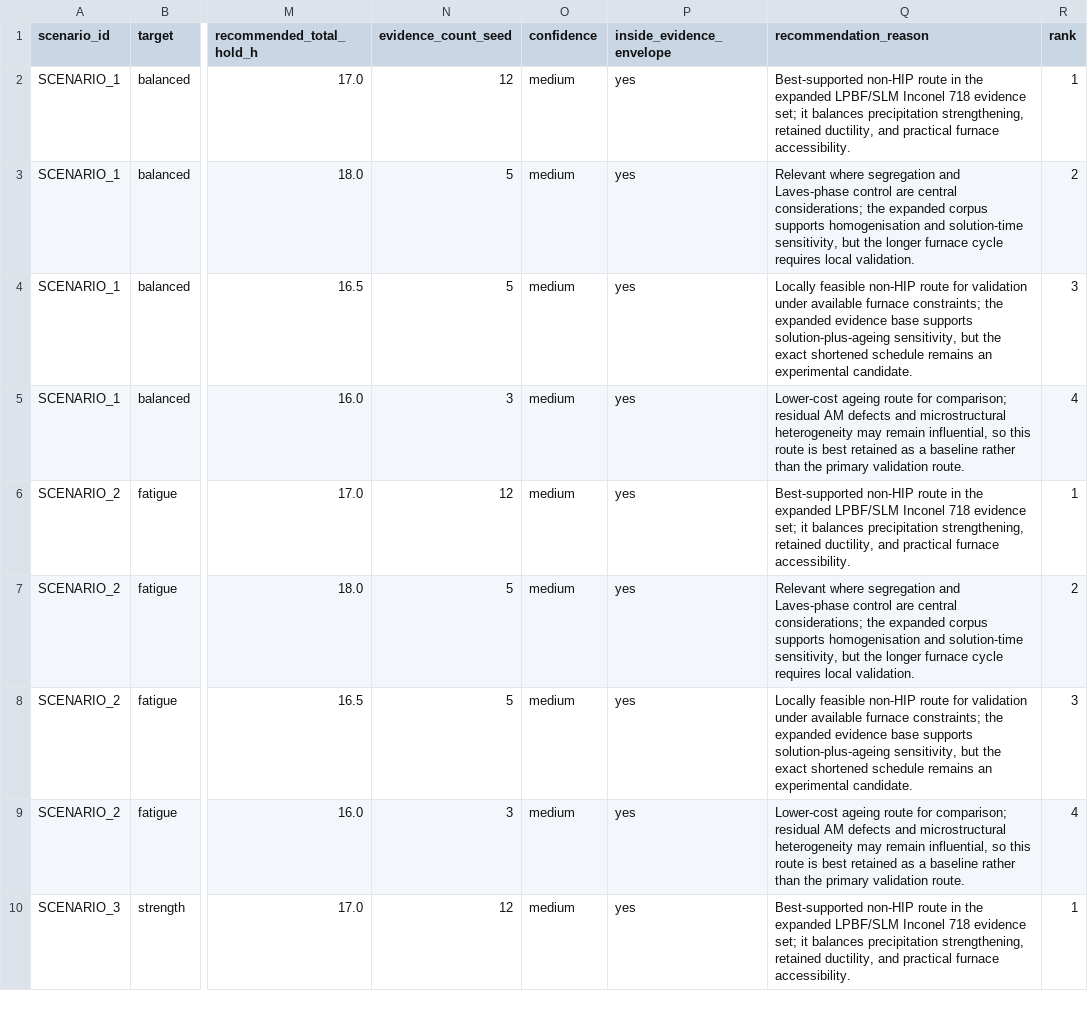
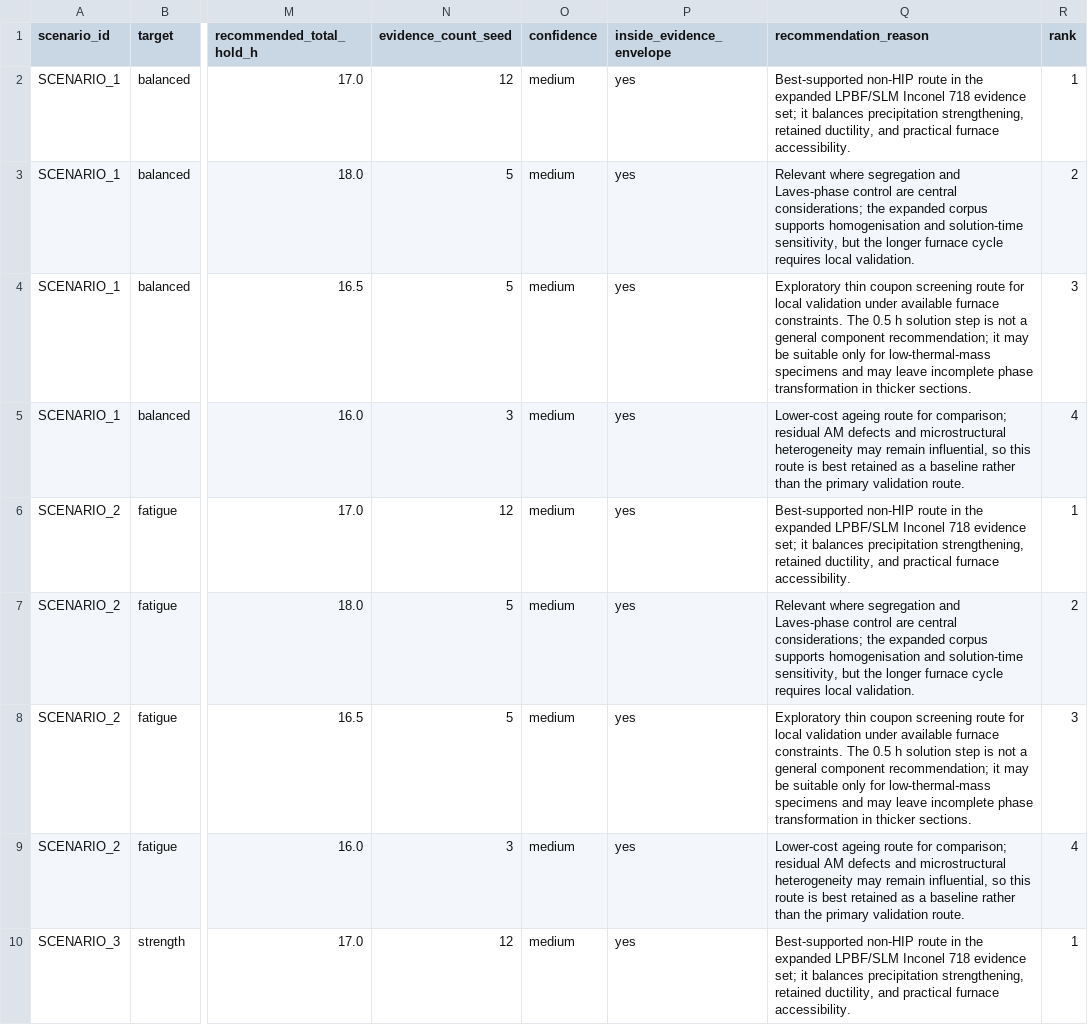
Before and after one commit to allamaprabhuani/ht-advisor-lpbf-in718-4dmda, a CSV file: ml_project/model_outputs/ht_recommendations.csv, drawn as a sheet; only a part is shown, gaps mark what is left out; the diff covers the shown part only; the diff names each change by its address in the sheet, - before the commit and + after, or states it on an @@ line.

Commit message:
Clarify experimental recipe and fatigue training status

```diff
--- a/ml_project/model_outputs/ht_recommendations.csv
+++ b/ml_project/model_outputs/ht_recommendations.csv
-Q4 (recommendation_reason): Locally feasible non-HIP route for validation under available furnace constraints; the expanded evidence base supports solution-plus-ageing sensitivity, but the exact shortened schedule remains an experimental candidate.
+Q4 (recommendation_reason): Exploratory thin coupon screening route for local validation under available furnace constraints. The 0.5 h solution step is not a general component recommendation; it may be suitable only for low-thermal-mass specimens and may leave incomplete phase transformation in thicker sections.
-Q8 (recommendation_reason): Locally feasible non-HIP route for validation under available furnace constraints; the expanded evidence base supports solution-plus-ageing sensitivity, but the exact shortened schedule remains an experimental candidate.
+Q8 (recommendation_reason): Exploratory thin coupon screening route for local validation under available furnace constraints. The 0.5 h solution step is not a general component recommendation; it may be suitable only for low-thermal-mass specimens and may leave incomplete phase transformation in thicker sections.
```
Also changed, not shown: 5 edited cells elsewhere in this file, 7 other files.
